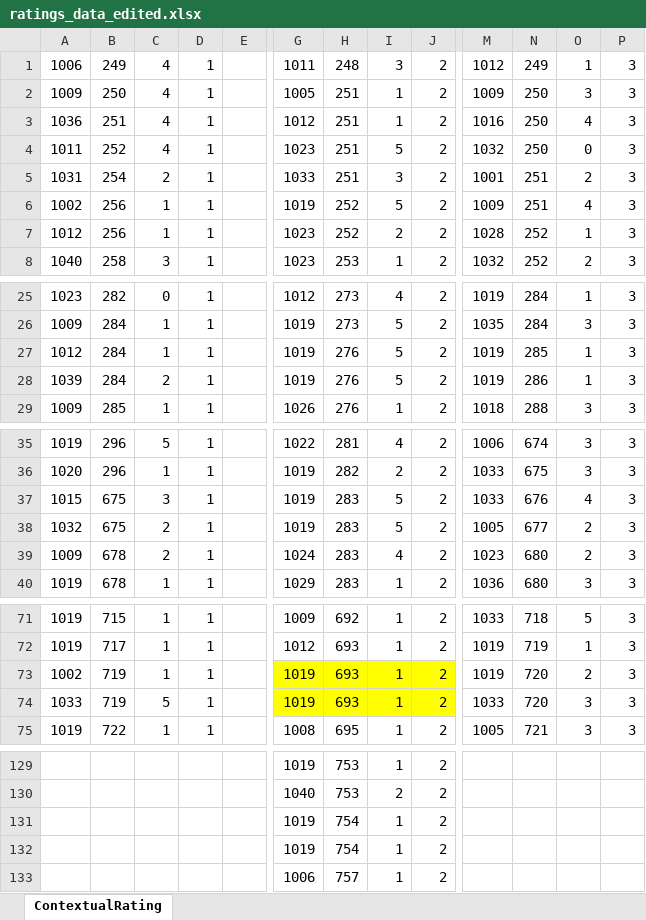
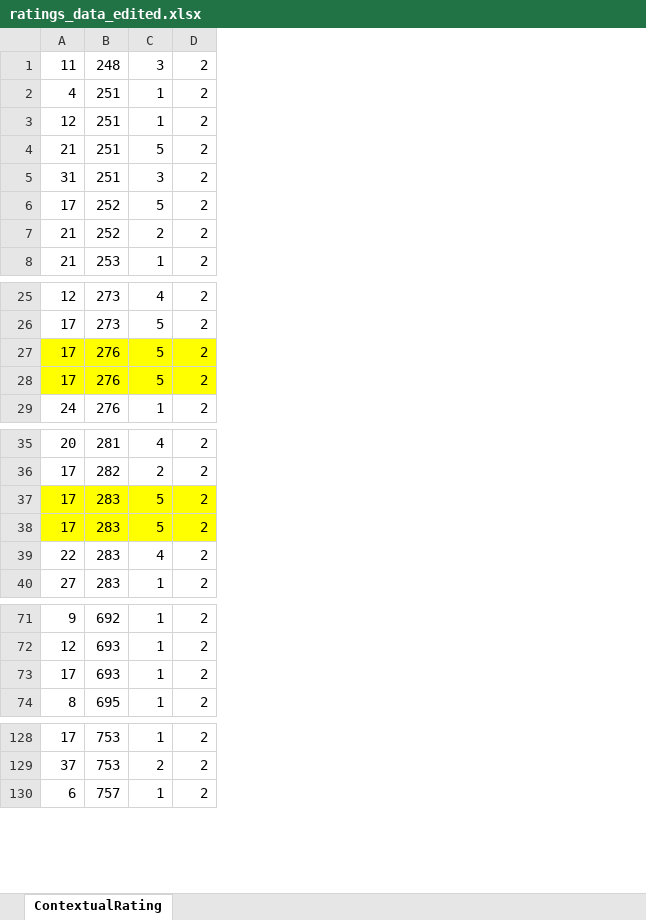
Before and after one commit to alexkraj/Recommender-Systems, an Excel workbook: data/Pre-Filtered/ratings_data_edited.xlsx, sheet ContextualRating, drawn as a sheet; only a part is shown, gaps mark what is left out; values as stored, in another font and other column widths than the file's, no borders; removed rows and columns are numbered as before the commit, all else as after; rows hold the shown columns only; the diff covers the shown part only; the diff names each change by its address in the sheet, - before the commit and + after, or states it on an @@ line.

Commit message:
Removed more apparent duplicates in the data

```diff
--- a/data/Pre-Filtered/ratings_data_edited.xlsx (sheet ContextualRating)
+++ b/data/Pre-Filtered/ratings_data_edited.xlsx (sheet ContextualRating)
-column A, rows 1-8: 1006 | 1009 | 1036 | 1011 | 1031 | 1002 | 1012 | 1040; rows 25-29: 1023 | 1009 | 1012 | 1039 | 1009; rows 35-40: 1019 | 1020 | 1015 | 1032 | 1009 | 1019; rows 71-73: 1019 | 1019 | 1002; row 75: 1019
-column B, rows 1-8: 249 | 250 | 251 | 252 | 254 | 256 | 256 | 258; rows 25-29: 282 | 284 | 284 | 284 | 285; rows 35-40: 296 | 296 | 675 | 675 | 678 | 678; rows 71-73: 715 | 717 | 719; row 75: 722
-column C, rows 1-8: 4 | 4 | 4 | 4 | 2 | 1 | 1 | 3; rows 25-29: 0 | 1 | 1 | 2 | 1; rows 35-40: 5 | 1 | 3 | 2 | 2 | 1; rows 71-73: all 1; row 75: 1
-column D, rows 1-8: all 1; rows 25-29: all 1; rows 35-40: all 1; rows 71-73: all 1; row 75: 1
-column E, empty
-column G, rows 1-8: 1011 | 1005 | 1012 | 1023 | 1033 | 1019 | 1023 | 1023; rows 25-29: 1012 | 1019 | 1019 | 1019 | 1026; rows 35-40: 1022 | 1019 | 1019 | 1019 | 1024 | 1029; rows 71-73: 1009 | 1012 | 1019; row 75: 1008; rows 129-130: 1019 | 1040; row 133: 1006
+column A, rows 1-8: 11 | 4 | 12 | 21 | 31 | 17 | 21 | 21; rows 25-29: 12 | 17 | 17 | 17 | 24; rows 35-40: 20 | 17 | 17 | 17 | 22 | 27; rows 71-74: 9 | 12 | 17 | 8; rows 128-130: 17 | 37 | 6
-column M, rows 1-8: 1012 | 1009 | 1016 | 1032 | 1001 | 1009 | 1028 | 1032; rows 25-29: 1019 | 1035 | 1019 | 1019 | 1018; rows 35-40: 1006 | 1033 | 1033 | 1005 | 1023 | 1036; rows 71-73: 1033 | 1019 | 1019; row 75: 1005
-column N, rows 1-8: 249 | 250 | 250 | 250 | 251 | 251 | 252 | 252; rows 25-29: 284 | 284 | 285 | 286 | 288; rows 35-40: 674 | 675 | 676 | 677 | 680 | 680; rows 71-73: 718 | 719 | 720; row 75: 721
-column O, rows 1-8: 1 | 3 | 4 | 0 | 2 | 4 | 1 | 2; rows 25-29: 1 | 3 | 1 | 1 | 3; rows 35-40: 3 | 3 | 4 | 2 | 2 | 3; rows 71-73: 5 | 1 | 2; row 75: 3
-column P, rows 1-8: all 3; rows 25-29: all 3; rows 35-40: all 3; rows 71-73: all 3; row 75: 3
-B27:D28 fill: none
+B27:D28 fill: #FFFF00
-B37:D38 fill: none
+B37:D38 fill: #FFFF00
-B73:D73 fill: #FFFF00
+B73:D73 fill: none
-row 74: 1033 | 719 | 5 | 1 |  | 1019 | 693 | 1 | 2 | 1033 | 720 | 3 | 3
-row 131:  |  |  |  |  | 1019 | 754 | 1 | 2
-row 132:  |  |  |  |  | 1019 | 754 | 1 | 2
```
Also changed, not shown: 3 removed columns elsewhere in this sheet, data/Pre-Filtered/ratings_data.xlsx, 4 other files.
